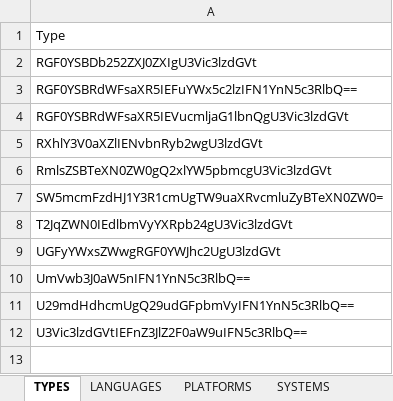
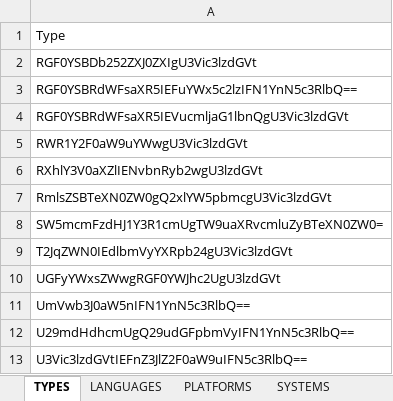
Before and after one commit to SFTTRD/SFTTRD_DEVMS, an Excel workbook: DEVMS_DB.xlsx, sheet TYPES, drawn as a sheet; values as stored, in another font and other column widths than the file's, no borders; table styles not drawn; the diff names each change by its address in the sheet, - before the commit and + after, or states it on an @@ line.

```diff
--- a/DEVMS_DB.xlsx (sheet TYPES)
+++ b/DEVMS_DB.xlsx (sheet TYPES)
+row 5: RWR1Y2F0aW9uYWwgU3Vic3lzdGVt
```
Also changed, not shown: sheet SYSTEMS.
